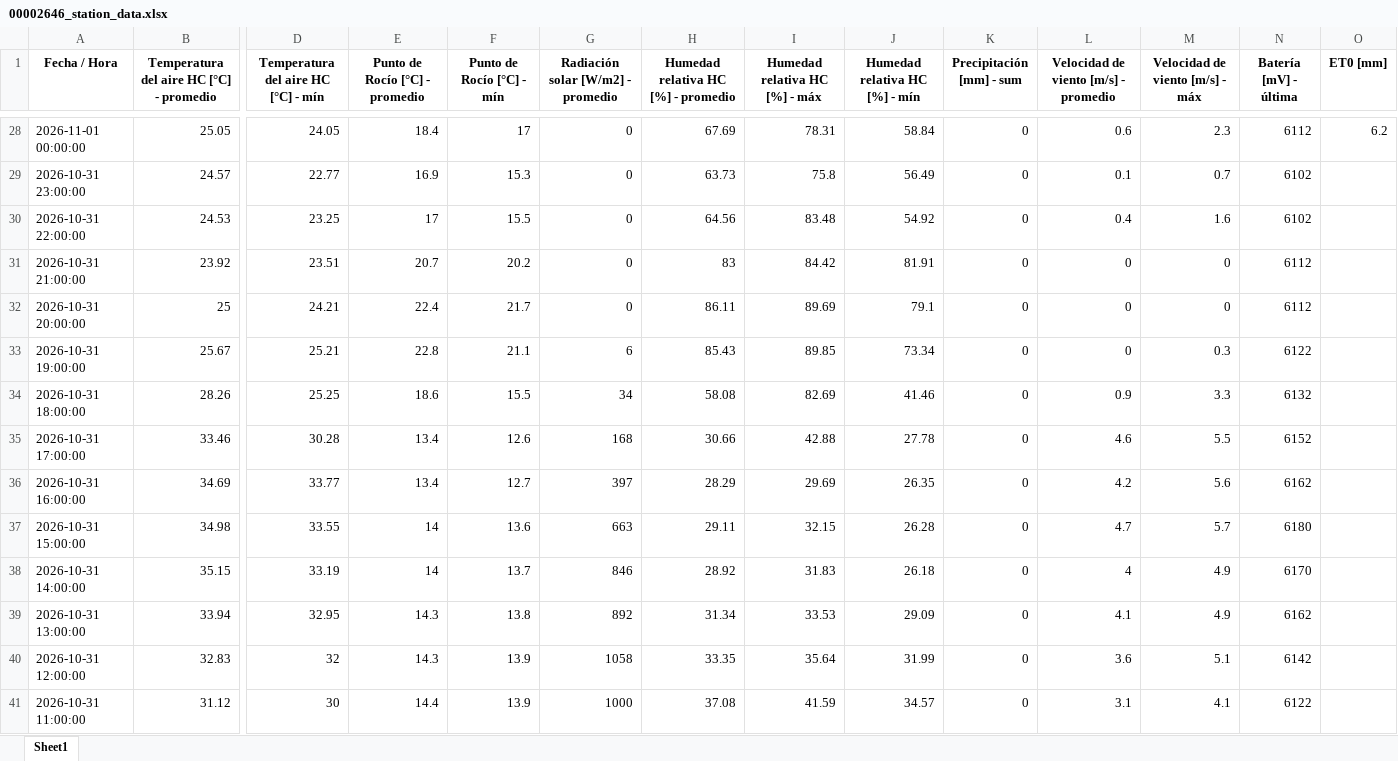
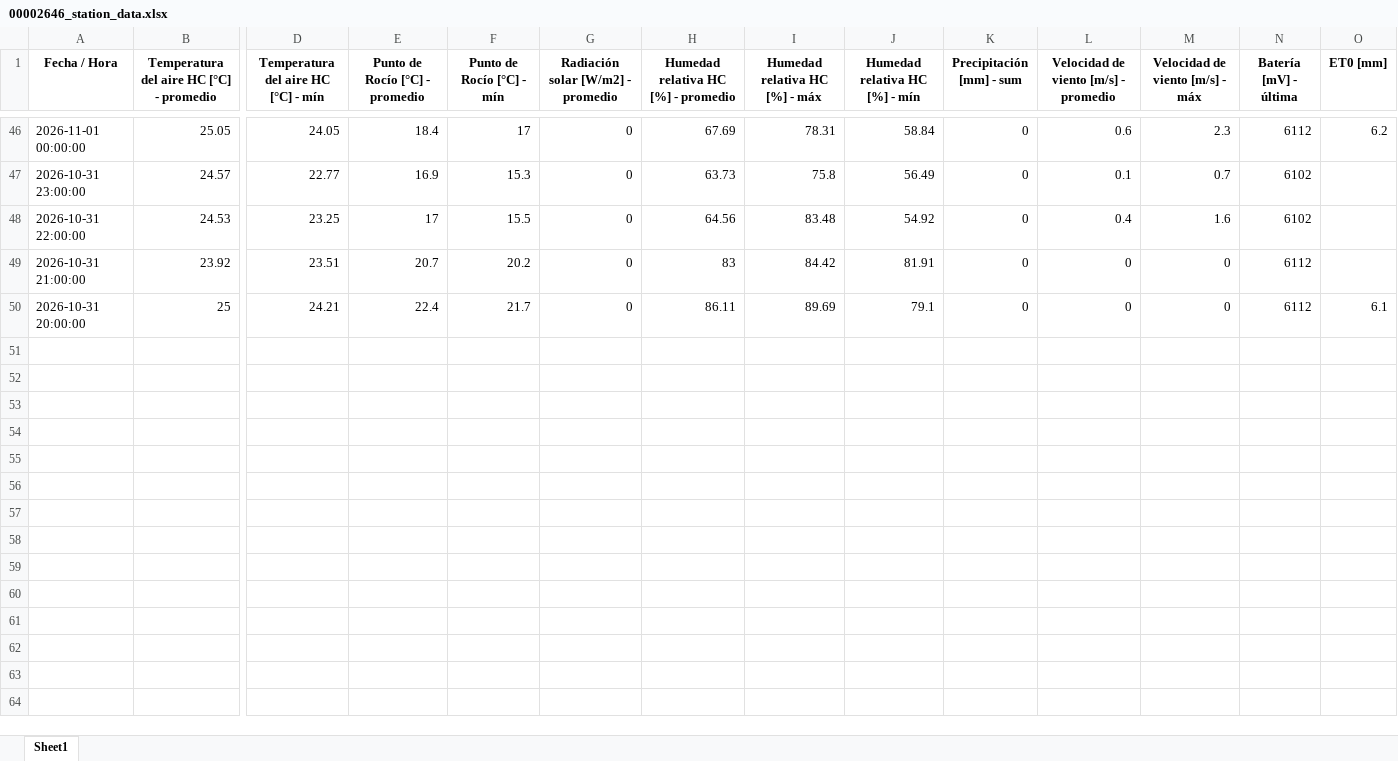
Before and after one commit to intasalta/imetos, an Excel workbook: 00002646_station_data.xlsx, sheet Sheet1, drawn as a sheet; only a part is shown, gaps mark what is left out; values as stored, in another font and other column widths than the file's, no borders; removed rows and columns are numbered as before the commit, all else as after; rows hold the shown columns only; the diff covers the shown part only; the diff names each change by its address in the sheet, - before the commit and + after, or states it on an @@ line.

```diff
--- a/00002646_station_data.xlsx (sheet Sheet1)
+++ b/00002646_station_data.xlsx (sheet Sheet1)
-O50 (ET0 [mm]): (empty)
+O50 (ET0 [mm]): 6.1
-row 33: 2026-10-31 19:00:00 | 25.67 | 25.21 | 22.8 | 21.1 | 6 | 85.43 | 89.85 | 73.34 | 0 | 0 | 0.3 | 6122
-row 34: 2026-10-31 18:00:00 | 28.26 | 25.25 | 18.6 | 15.5 | 34 | 58.08 | 82.69 | 41.46 | 0 | 0.9 | 3.3 | 6132
-row 35: 2026-10-31 17:00:00 | 33.46 | 30.28 | 13.4 | 12.6 | 168 | 30.66 | 42.88 | 27.78 | 0 | 4.6 | 5.5 | 6152
-row 36: 2026-10-31 16:00:00 | 34.69 | 33.77 | 13.4 | 12.7 | 397 | 28.29 | 29.69 | 26.35 | 0 | 4.2 | 5.6 | 6162
-row 37: 2026-10-31 15:00:00 | 34.98 | 33.55 | 14 | 13.6 | 663 | 29.11 | 32.15 | 26.28 | 0 | 4.7 | 5.7 | 6180
-row 38: 2026-10-31 14:00:00 | 35.15 | 33.19 | 14 | 13.7 | 846 | 28.92 | 31.83 | 26.18 | 0 | 4 | 4.9 | 6170
-row 39: 2026-10-31 13:00:00 | 33.94 | 32.95 | 14.3 | 13.8 | 892 | 31.34 | 33.53 | 29.09 | 0 | 4.1 | 4.9 | 6162
-row 40: 2026-10-31 12:00:00 | 32.83 | 32 | 14.3 | 13.9 | 1058 | 33.35 | 35.64 | 31.99 | 0 | 3.6 | 5.1 | 6142
-row 41: 2026-10-31 11:00:00 | 31.12 | 30 | 14.4 | 13.9 | 1000 | 37.08 | 41.59 | 34.57 | 0 | 3.1 | 4.1 | 6122
```
Also changed, not shown: 18 added rows, 9 removed rows and 7 edited cells elsewhere in this sheet, 00002586_station_data.xlsx, 4 other files.
